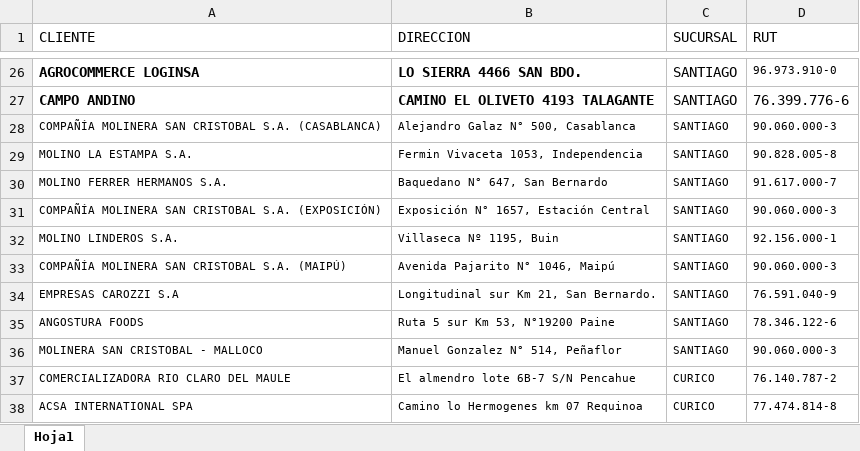
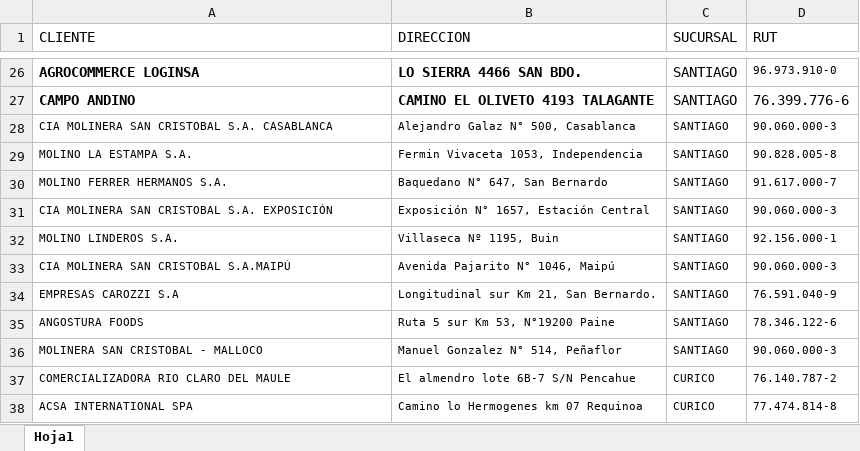
Before and after one commit to nicholaspalma/rentokil-app, an Excel workbook: base de datos .xlsx, sheet Hoja1, drawn as a sheet; only a part is shown, gaps mark what is left out; values as stored, in another font and other column widths than the file's, no borders; the diff names each change by its address in the sheet, - before the commit and + after, or states it on an @@ line.

Commit message:
Add files via upload

```diff
--- a/base de datos .xlsx (sheet Hoja1)
+++ b/base de datos .xlsx (sheet Hoja1)
-A28 (CLIENTE): COMPAÑÍA MOLINERA SAN CRISTOBAL S.A. (CASABLANCA)
+A28 (CLIENTE): CIA MOLINERA SAN CRISTOBAL S.A. CASABLANCA
-A31 (CLIENTE): COMPAÑÍA MOLINERA SAN CRISTOBAL S.A. (EXPOSICIÓN)
+A31 (CLIENTE): CIA MOLINERA SAN CRISTOBAL S.A. EXPOSICIÓN
-A33 (CLIENTE): COMPAÑÍA MOLINERA SAN CRISTOBAL S.A. (MAIPÚ)
+A33 (CLIENTE): CIA MOLINERA SAN CRISTOBAL S.A.MAIPÚ
```
